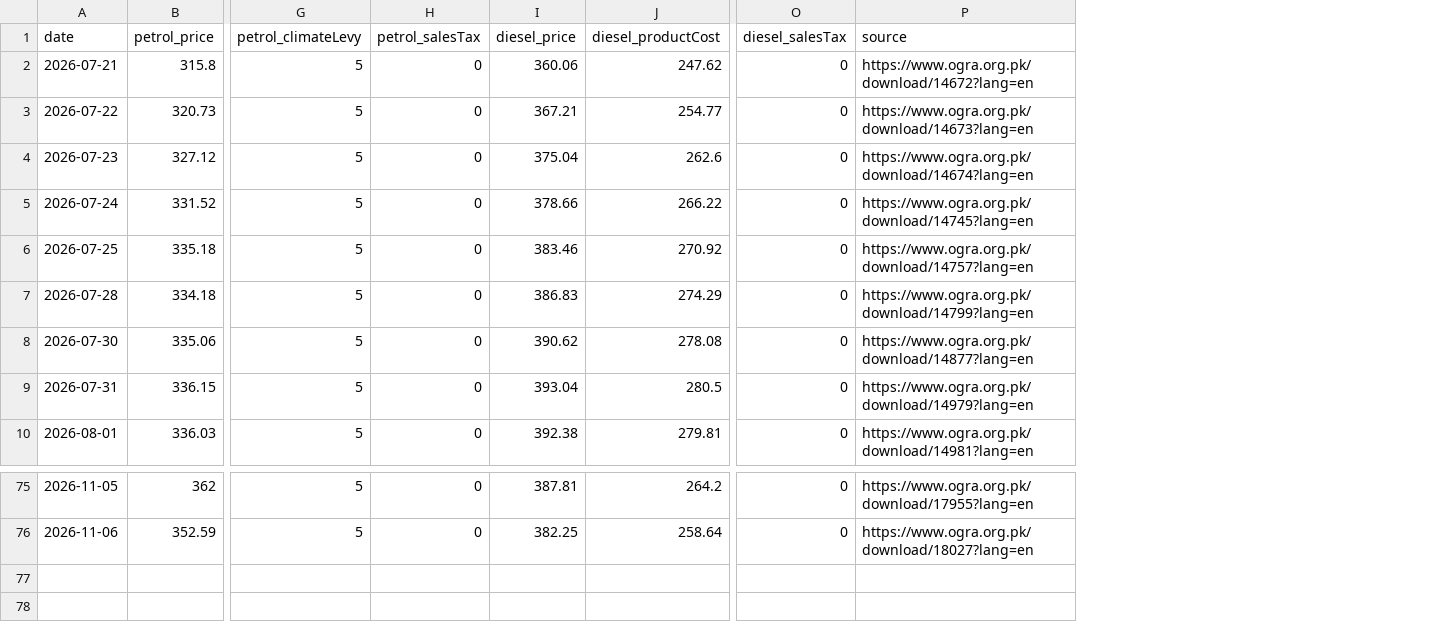
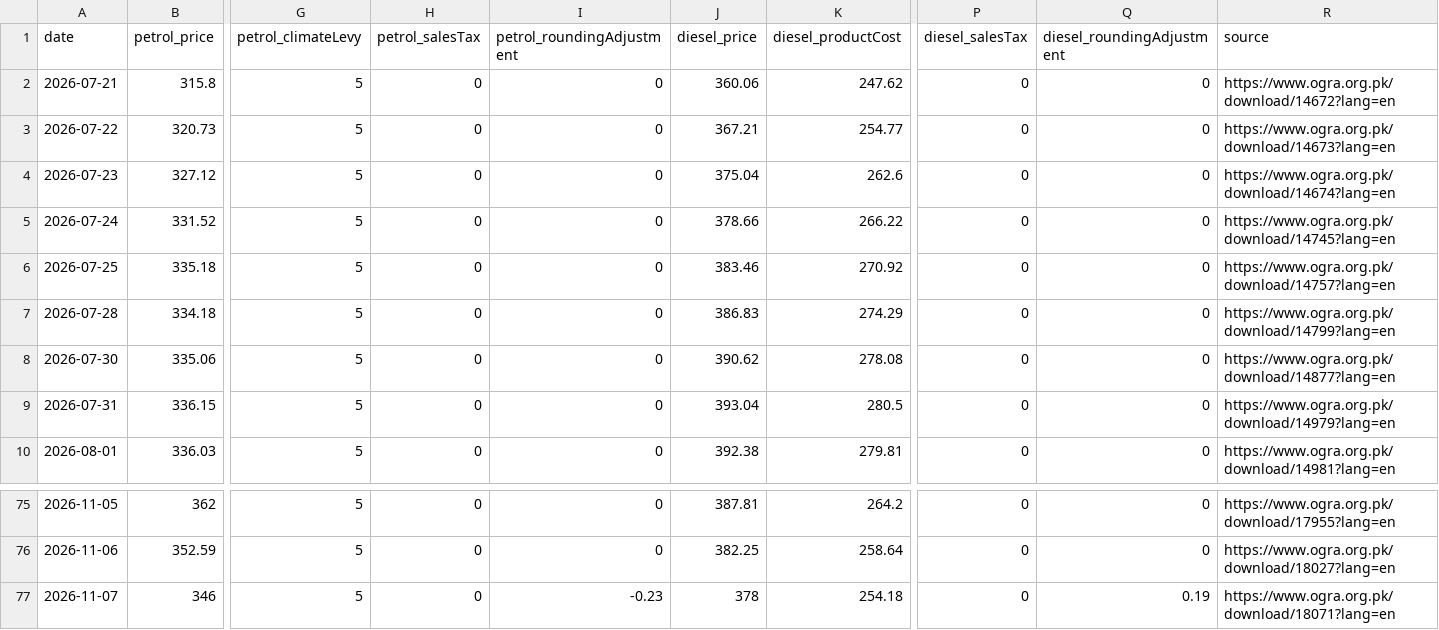
Before and after one commit to zainkhan-bit/PakRates, a CSV file: docs/api/v1/history.csv, drawn as a sheet; only a part is shown, gaps mark what is left out; rows hold the shown columns only; the diff names each change by its address in the sheet, - before the commit and + after, or states it on an @@ line.

Commit message:
Handle OGRA's rounding-off adjustment

```diff
--- a/docs/api/v1/history.csv
+++ b/docs/api/v1/history.csv
+column I (petrol_roundingAdjustment), rows 2-10: all 0; rows 75-76: 0 | 0
+column Q (diesel_roundingAdjustment), rows 2-10: all 0; rows 75-76: 0 | 0
+row 77: 2026-11-07 | 346 | 5 | 0 | -0.23 | 378 | 254.18 | 0 | 0.19 | https://www.ogra.org.pk/download/18071?lang=en
```
Also changed, not shown: 11 other files.
